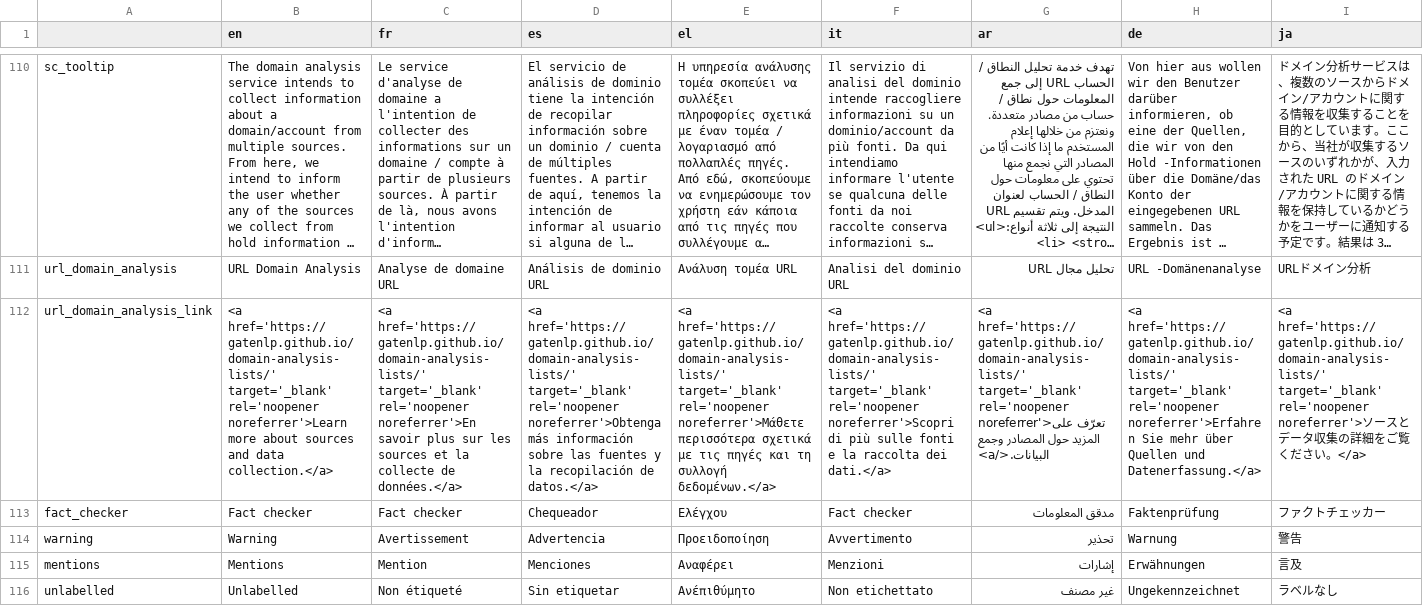
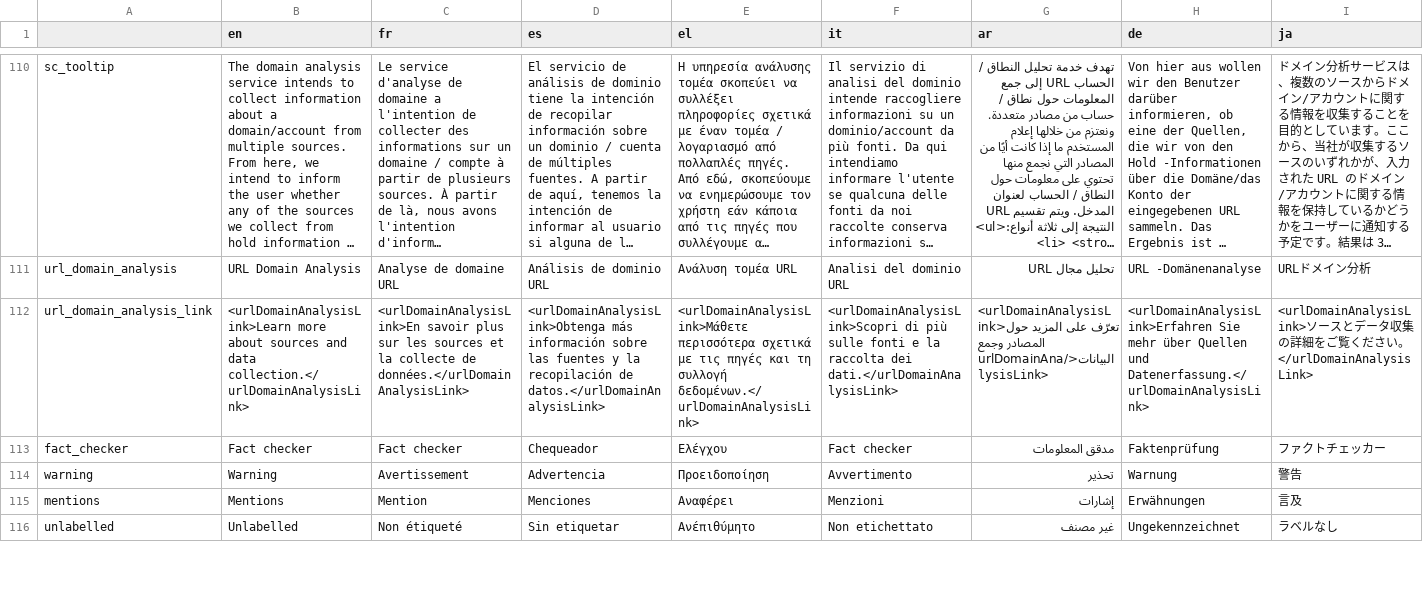
Before and after one commit to AFP-Medialab/InVID-Translation, a TSV file: components/NavItems/tools/Assistant.tsv, drawn as a sheet; only a part is shown, gaps mark what is left out; long unchanged cells end in …; the diff names each change by its address in the sheet, - before the commit and + after, or states it on an @@ line.

Commit message:
changed url_domain_analysis_link

```diff
--- a/components/NavItems/tools/Assistant.tsv
+++ b/components/NavItems/tools/Assistant.tsv
-B112 (en): <a href='https://gatenlp.github.io/domain-analysis-lists/' target='_blank' rel='noopener noreferrer'>Learn more about sources and data collection.</a>
+B112 (en): <urlDomainAnalysisLink>Learn more about sources and data collection.</urlDomainAnalysisLink>
-C112 (fr): <a href='https://gatenlp.github.io/domain-analysis-lists/' target='_blank' rel='noopener noreferrer'>En savoir plus sur les sources et la collecte de données.</a>
+C112 (fr): <urlDomainAnalysisLink>En savoir plus sur les sources et la collecte de données.</urlDomainAnalysisLink>
-D112 (es): <a href='https://gatenlp.github.io/domain-analysis-lists/' target='_blank' rel='noopener noreferrer'>Obtenga más información sobre las fuentes y la recopilación de datos.</a>
+D112 (es): <urlDomainAnalysisLink>Obtenga más información sobre las fuentes y la recopilación de datos.</urlDomainAnalysisLink>
-E112 (el): <a href='https://gatenlp.github.io/domain-analysis-lists/' target='_blank' rel='noopener noreferrer'>Μάθετε περισσότερα σχετικά με τις πηγές και τη συλλογή δεδομένων.</a>
+E112 (el): <urlDomainAnalysisLink>Μάθετε περισσότερα σχετικά με τις πηγές και τη συλλογή δεδομένων.</urlDomainAnalysisLink>
-F112 (it): <a href='https://gatenlp.github.io/domain-analysis-lists/' target='_blank' rel='noopener noreferrer'>Scopri di più sulle fonti e la raccolta dei dati.</a>
+F112 (it): <urlDomainAnalysisLink>Scopri di più sulle fonti e la raccolta dei dati.</urlDomainAnalysisLink>
-G112 (ar): <a href='https://gatenlp.github.io/domain-analysis-lists/' target='_blank' rel='noopener noreferrer'>تعرّف على المزيد حول المصادر وجمع البيانات.</a>
+G112 (ar): <urlDomainAnalysisLink>تعرّف على المزيد حول المصادر وجمع البيانات</urlDomainAnalysisLink>
-H112 (de): <a href='https://gatenlp.github.io/domain-analysis-lists/' target='_blank' rel='noopener noreferrer'>Erfahren Sie mehr über Quellen und Datenerfassung.</a>
+H112 (de): <urlDomainAnalysisLink>Erfahren Sie mehr über Quellen und Datenerfassung.</urlDomainAnalysisLink>
-I112 (ja): <a href='https://gatenlp.github.io/domain-analysis-lists/' target='_blank' rel='noopener noreferrer'>ソースとデータ収集の詳細をご覧ください。</a>
+I112 (ja): <urlDomainAnalysisLink>ソースとデータ収集の詳細をご覧ください。</urlDomainAnalysisLink>
```
